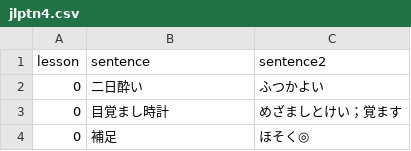
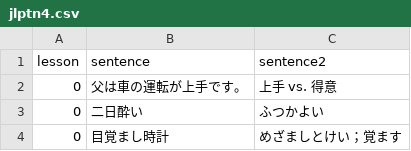
Before and after one commit to HenryLoveMiller/ja, a CSV file: jlptn4.csv, drawn as a sheet; only a part is shown; the shorter side is filled out with more unchanged rows; the diff names each change by its address in the sheet, - before the commit and + after, or states it on an @@ line.

Commit message:
Update jlptn4.csv

```diff
--- a/jlptn4.csv
+++ b/jlptn4.csv
+row 2: 0 | 父は車の運転が上手です。 | 上手 vs. 得意
```
